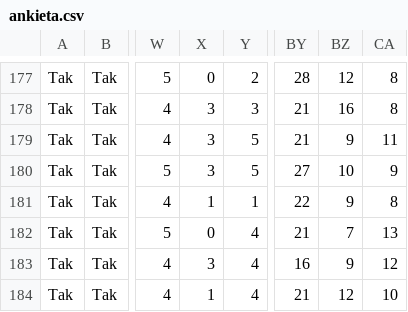
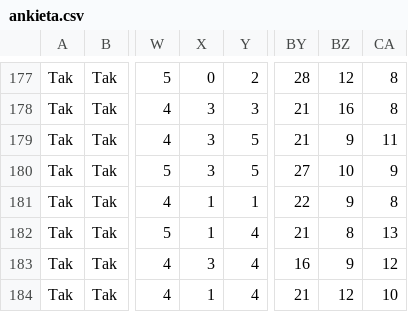
Before and after one commit to Guzioz/Wypalenie-studenckie, a CSV file: ankieta.csv, drawn as a sheet; only a part is shown, gaps mark what is left out; the diff covers the shown part only; the diff names each change by its address in the sheet, - before the commit and + after, or states it on an @@ line.

```diff
--- a/ankieta.csv
+++ b/ankieta.csv
-X182: 0
+X182: 1
-BZ182: 7
+BZ182: 8
```
Also changed, not shown: 23 edited cells elsewhere in this file.
